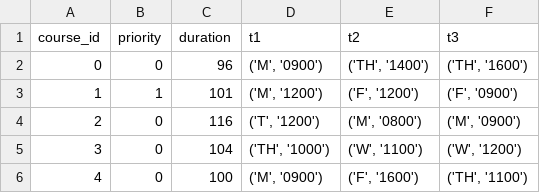
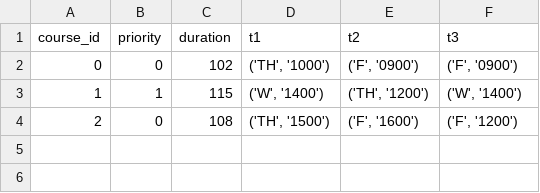
Before and after one commit to ANRGUSC/planR, a CSV file: sampleInputFiles/course_info.csv, drawn as a sheet.

```diff
--- a/sampleInputFiles/course_info.csv
+++ b/sampleInputFiles/course_info.csv
@@ -1,6 +1,4 @@
 course_id,priority,duration,t1,t2,t3
-0,0,96,"('M', '0900')","('TH', '1400')","('TH', '1600')"
-1,1,101,"('M', '1200')","('F', '1200')","('F', '0900')"
-2,0,116,"('T', '1200')","('M', '0800')","('M', '0900')"
-3,0,104,"('TH', '1000')","('W', '1100')","('W', '1200')"
-4,0,100,"('M', '0900')","('F', '1600')","('TH', '1100')"
+0,0,102,"('TH', '1000')","('F', '0900')","('F', '0900')"
+1,1,115,"('W', '1400')","('TH', '1200')","('W', '1400')"
+2,0,108,"('TH', '1500')","('F', '1600')","('F', '1200')"
```
Also changed, not shown: 21 other files.
